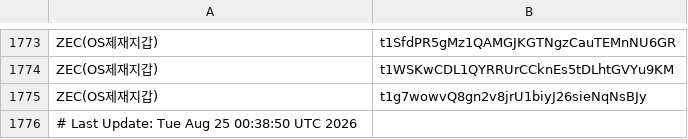
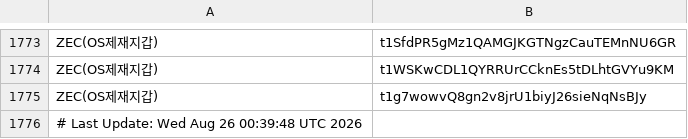
Before and after one commit to kuyongjin/blacklist-wallet-daily-check, a CSV file: opensanctions_addresses.csv, drawn as a sheet; only a part is shown, gaps mark what is left out.

```diff
--- a/opensanctions_addresses.csv
+++ b/opensanctions_addresses.csv
@@ -1775,2 +1775,2 @@ ZEC(OS제재지갑),t1WSKwCDL1QYRRUrCCknEs5tDLhtGVYu9KM
 ZEC(OS제재지갑),t1g7wowvQ8gn2v8jrU1biyJ26sieNqNsBJy
-# Last Update: Tue Aug 25 00:38:50 UTC 2026
+# Last Update: Wed Aug 26 00:39:48 UTC 2026
```
